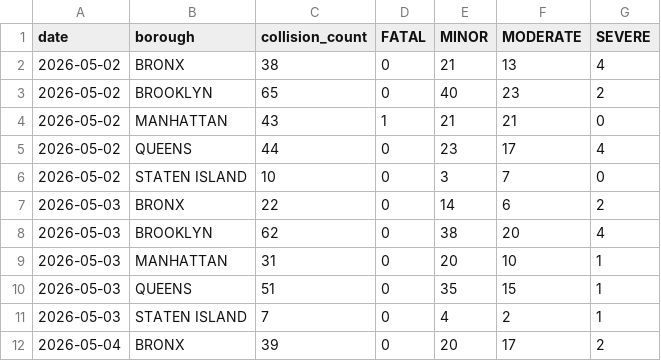
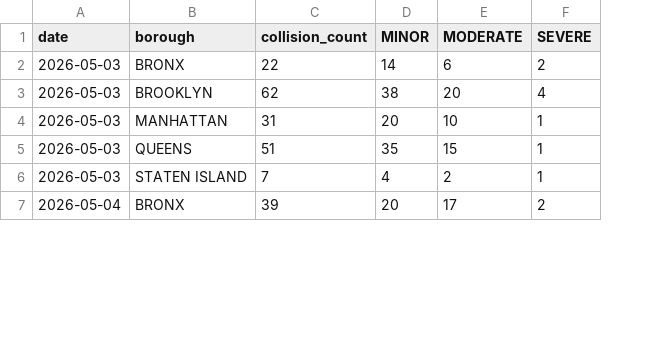
Before and after one commit to AZhuk30/WeatherImpactOnCarAccidentsAuto, a CSV file: data/processed/collisions_daily_summary.csv, drawn as a sheet; only a part is shown; removed rows and columns are numbered as before the commit, all else as after; the diff names each change by its address in the sheet, - before the commit and + after, or states it on an @@ line.

```diff
--- a/data/processed/collisions_daily_summary.csv
+++ b/data/processed/collisions_daily_summary.csv
-column D (FATAL), rows 7-12: all 0
-row 2: 2026-05-02 | BRONX | 38 | 0 | 21 | 13 | 4
-row 3: 2026-05-02 | BROOKLYN | 65 | 0 | 40 | 23 | 2
-row 4: 2026-05-02 | MANHATTAN | 43 | 1 | 21 | 21 | 0
-row 5: 2026-05-02 | QUEENS | 44 | 0 | 23 | 17 | 4
-row 6: 2026-05-02 | STATEN ISLAND | 10 | 0 | 3 | 7 | 0
```
Also changed, not shown: data/processed/weather_daily_summary.csv, data/processed/weather_master.csv, 1 other file.
